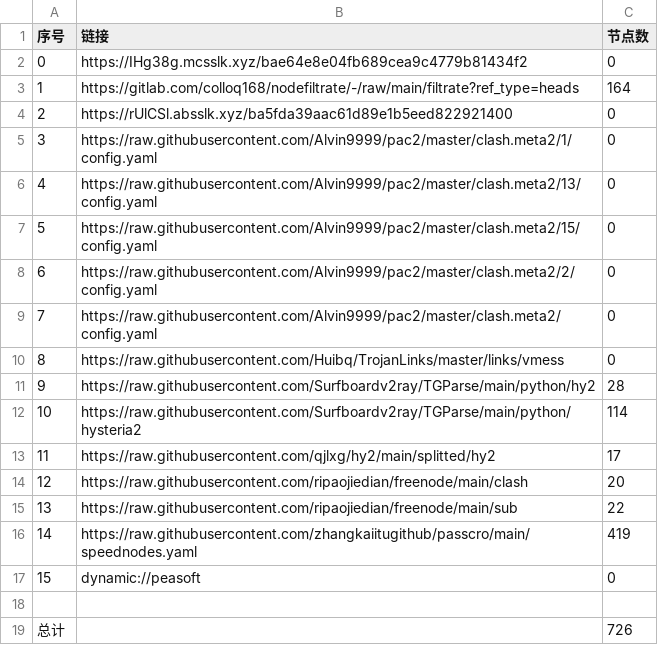
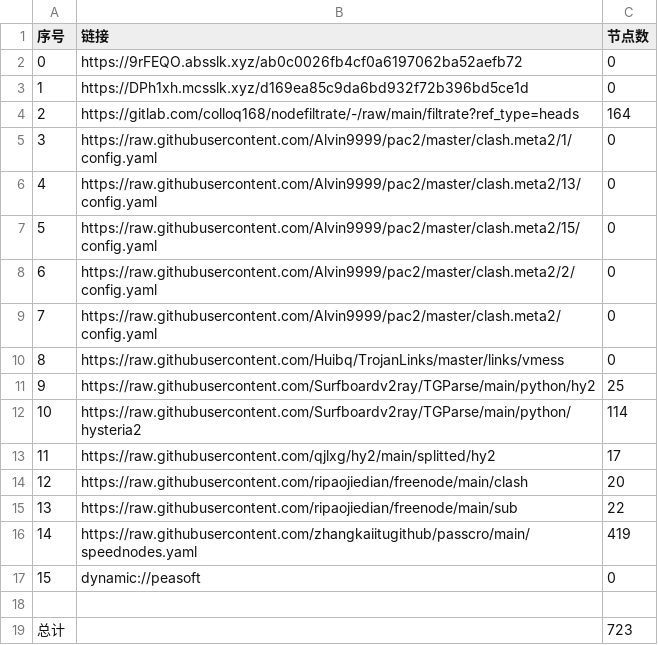
Before and after one commit to haygcao/NoMoreWalls, a CSV file: list_result.csv, drawn as a sheet.

```diff
--- a/list_result.csv
+++ b/list_result.csv
@@ -1,5 +1,5 @@
 序号,链接,节点数
-0,https://IHg38g.mcsslk.xyz/bae64e8e04fb689cea9c4779b81434f2,0
-1,https://gitlab.com/colloq168/nodefiltrate/-/raw/main/filtrate?ref_type=heads,164
-2,https://rUlCSl.absslk.xyz/ba5fda39aac61d89e1b5eed822921400,0
+0,https://9rFEQO.absslk.xyz/ab0c0026fb4cf0a6197062ba52aefb72,0
+1,https://DPh1xh.mcsslk.xyz/d169ea85c9da6bd932f72b396bd5ce1d,0
+2,https://gitlab.com/colloq168/nodefiltrate/-/raw/main/filtrate?ref_type=heads,164
 3,https://raw.githubusercontent.com/Alvin9999/pac2/master/clash.meta2/1/config.yaml,0
@@ -10,3 +10,3 @@
 8,https://raw.githubusercontent.com/Huibq/TrojanLinks/master/links/vmess,0
-9,https://raw.githubusercontent.com/Surfboardv2ray/TGParse/main/python/hy2,28
+9,https://raw.githubusercontent.com/Surfboardv2ray/TGParse/main/python/hy2,25
 10,https://raw.githubusercontent.com/Surfboardv2ray/TGParse/main/python/hysteria2,114
@@ -18,2 +18,2 @@
 
-总计,,726
+总计,,723
```
Also changed, not shown: 22 other files.
